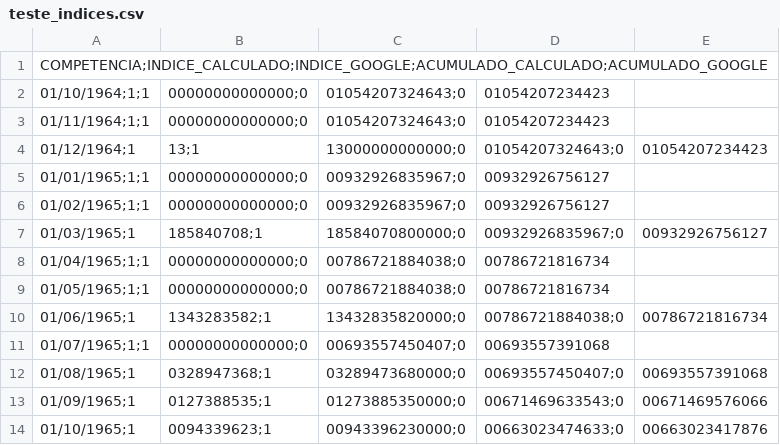
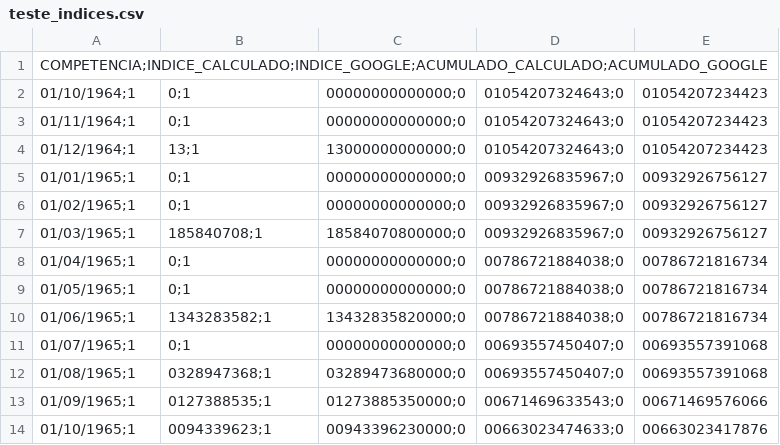
Before and after one commit to yunoguthi/webservice-contadoria-api, a CSV file: teste_indices.csv, drawn as a sheet; only a part is shown; the diff covers the shown part only.

```diff
--- a/teste_indices.csv
+++ b/teste_indices.csv
@@ -1,12 +1,12 @@
 COMPETENCIA;INDICE_CALCULADO;INDICE_GOOGLE;ACUMULADO_CALCULADO;ACUMULADO_GOOGLE
-01/10/1964;1;1,00000000000000;0,01054207324643;0,01054207234423
-01/11/1964;1;1,00000000000000;0,01054207324643;0,01054207234423
+01/10/1964;1,0;1,00000000000000;0,01054207324643;0,01054207234423
+01/11/1964;1,0;1,00000000000000;0,01054207324643;0,01054207234423
 01/12/1964;1,13;1,13000000000000;0,01054207324643;0,01054207234423
-01/01/1965;1;1,00000000000000;0,00932926835967;0,00932926756127
-01/02/1965;1;1,00000000000000;0,00932926835967;0,00932926756127
+01/01/1965;1,0;1,00000000000000;0,00932926835967;0,00932926756127
+01/02/1965;1,0;1,00000000000000;0,00932926835967;0,00932926756127
 01/03/1965;1,185840708;1,18584070800000;0,00932926835967;0,00932926756127
-01/04/1965;1;1,00000000000000;0,00786721884038;0,00786721816734
-01/05/1965;1;1,00000000000000;0,00786721884038;0,00786721816734
+01/04/1965;1,0;1,00000000000000;0,00786721884038;0,00786721816734
+01/05/1965;1,0;1,00000000000000;0,00786721884038;0,00786721816734
 01/06/1965;1,1343283582;1,13432835820000;0,00786721884038;0,00786721816734
-01/07/1965;1;1,00000000000000;0,00693557450407;0,00693557391068
+01/07/1965;1,0;1,00000000000000;0,00693557450407;0,00693557391068
 01/08/1965;1,0328947368;1,03289473680000;0,00693557450407;0,00693557391068
```
Also changed, not shown: 14 added rows and 14 removed rows elsewhere in this file.
